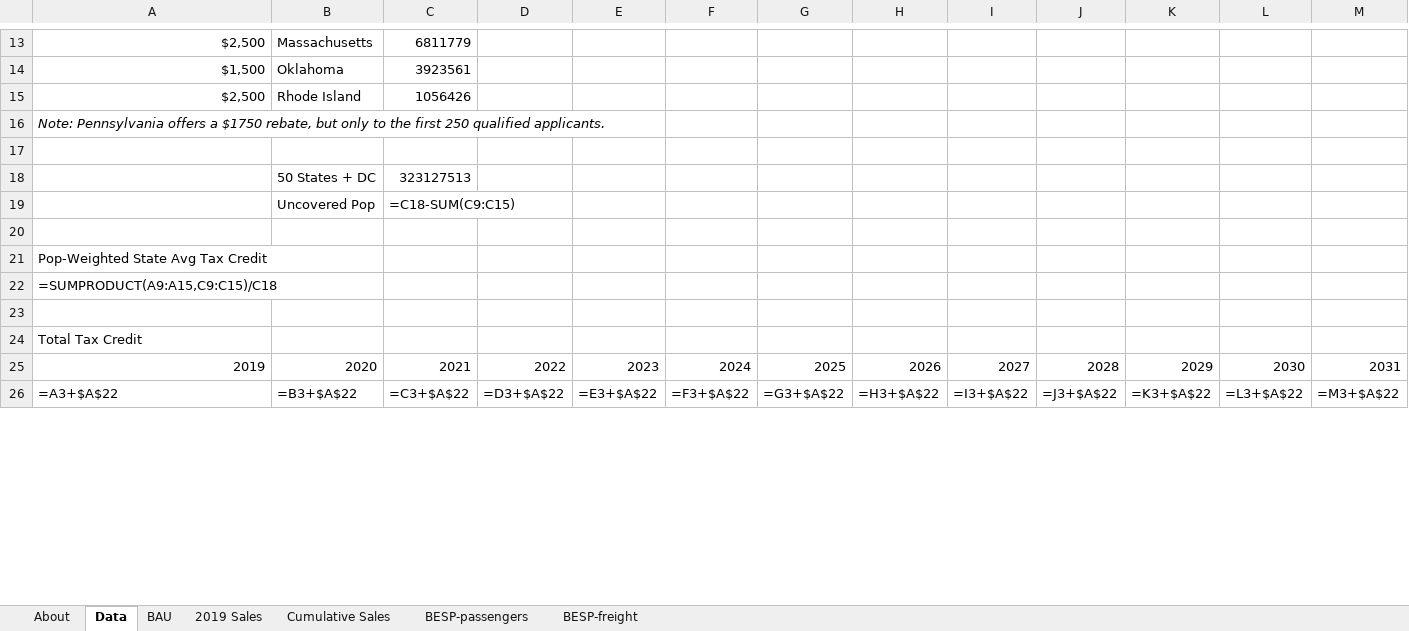
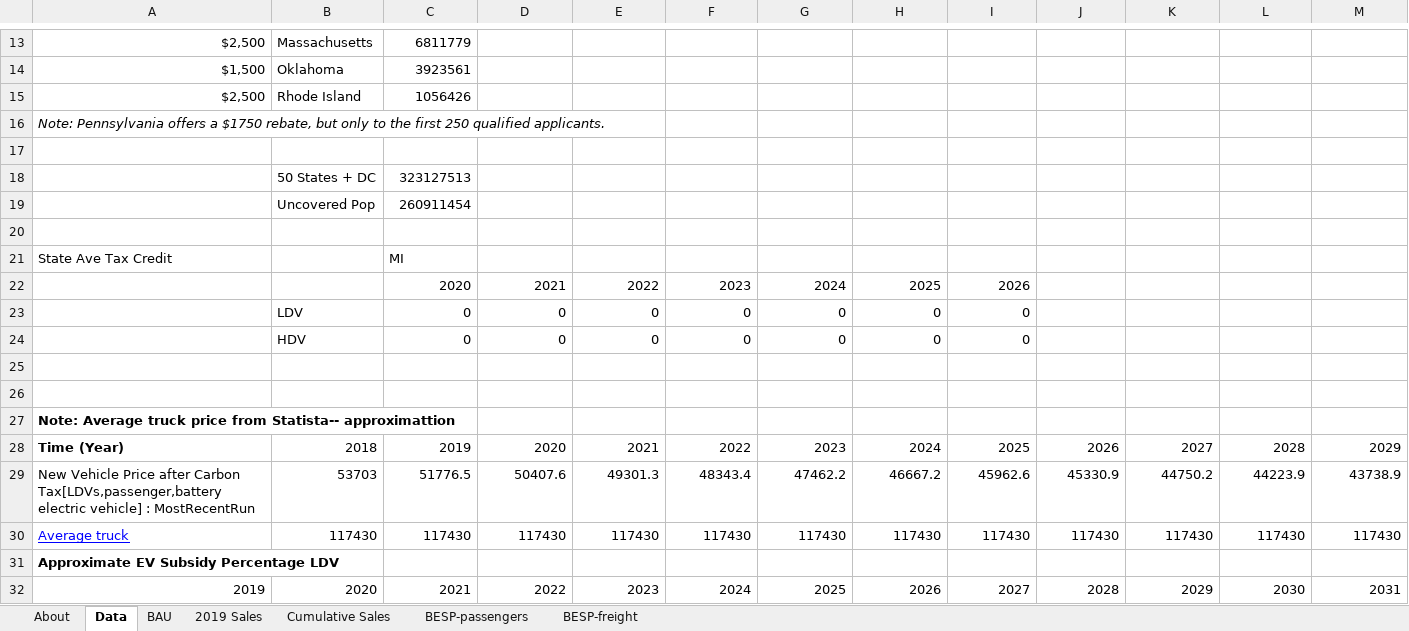
Before and after one commit to EnergyInnovation/eps-michigan, an Excel workbook: InputData/trans/BESP/BAU EV Subsidy Perc.xlsx, sheet Data, drawn as a sheet; only a part is shown, gaps mark what is left out; values as stored, in another font and other column widths than the file's, no borders; formulas without a stored value are shown as written; removed rows and columns are numbered as before the commit, all else as after; rows hold the shown columns only; the diff covers the shown part only; the diff names each change by its address in the sheet, - before the commit and + after, or states it on an @@ line.

```diff
--- a/InputData/trans/BESP/BAU EV Subsidy Perc.xlsx (sheet Data)
+++ b/InputData/trans/BESP/BAU EV Subsidy Perc.xlsx (sheet Data)
-C19: =C18-SUM(C9:C15)
+C19: 260911454
-row 21: Pop-Weighted State Avg Tax Credit
-row 22: =SUMPRODUCT(A9:A15,C9:C15)/C18
+row 21: State Ave Tax Credit |  | MI
+row 22:  |  | 2020 | 2021 | 2022 | 2023 | 2024 | 2025 | 2026
+row 23:  | LDV | 0 | 0 | 0 | 0 | 0 | 0 | 0
+row 24:  | HDV | 0 | 0 | 0 | 0 | 0 | 0 | 0
+row 26: (empty)
-A27: Total Tax Credit
+A27: Note: Average truck price from Statista-- approximattion
-A27 bold: off
+A27 bold: on
+row 28: Time (Year) | 2018 | 2019 | 2020 | 2021 | 2022 | 2023 | 2024 | 2025 | 2026 | 2027 | 2028 | 2029
+row 29: New Vehicle Price after Carbon Tax[LDVs,passenger,battery electric vehicle] : MostRecentRun | 53703 | 51776.5 | 50407.6 | 49301.3 | 48343.4 | 47462.2 | 46667.2 | 45962.6 | 45330.9 | 44750.2 | 44223.9 | 43738.9
+row 30: Average truck | 117430 | 117430 | 117430 | 117430 | 117430 | 117430 | 117430 | 117430 | 117430 | 117430 | 117430 | 117430
+row 31: Approximate EV Subsidy Percentage LDV
-row 26: =A3+$A$22 | =B3+$A$22 | =C3+$A$22 | =D3+$A$22 | =E3+$A$22 | =F3+$A$22 | =G3+$A$22 | =H3+$A$22 | =I3+$A$22 | =J3+$A$22 | =K3+$A$22 | =L3+$A$22 | =M3+$A$22
```
Also changed, not shown: 20 added rows, 5 removed rows, 34 edited cells and cell formats elsewhere in this sheet, sheet BAU, sheet BESP-passengers, sheet About, 6 other files.
